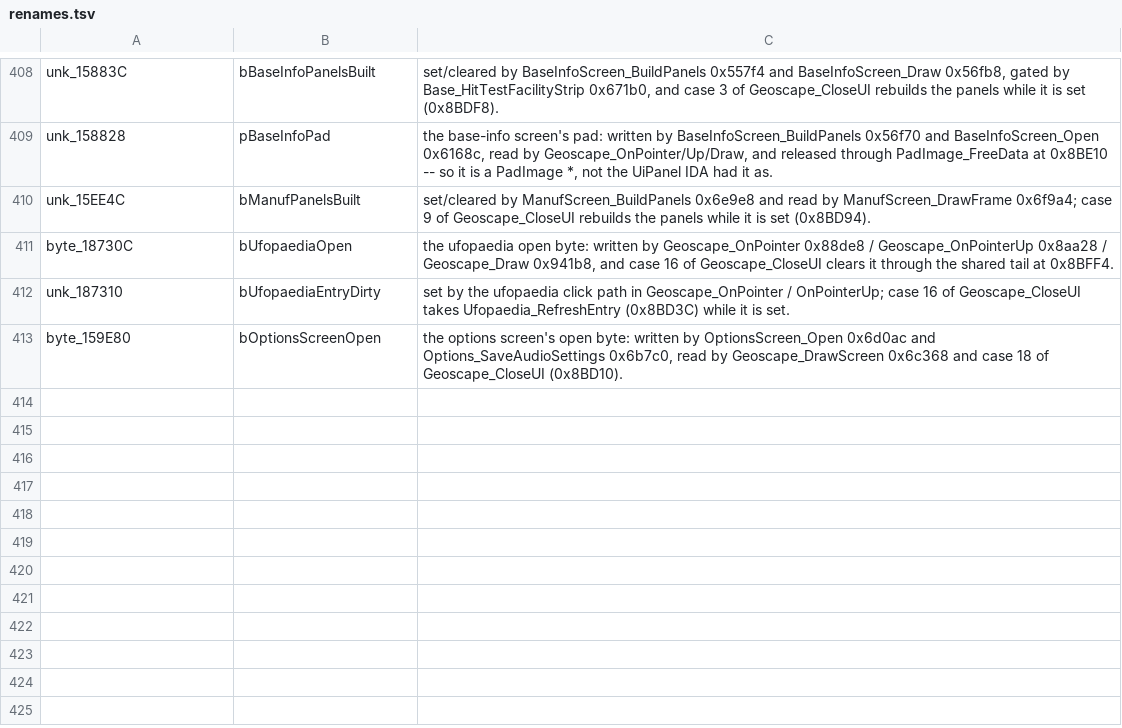
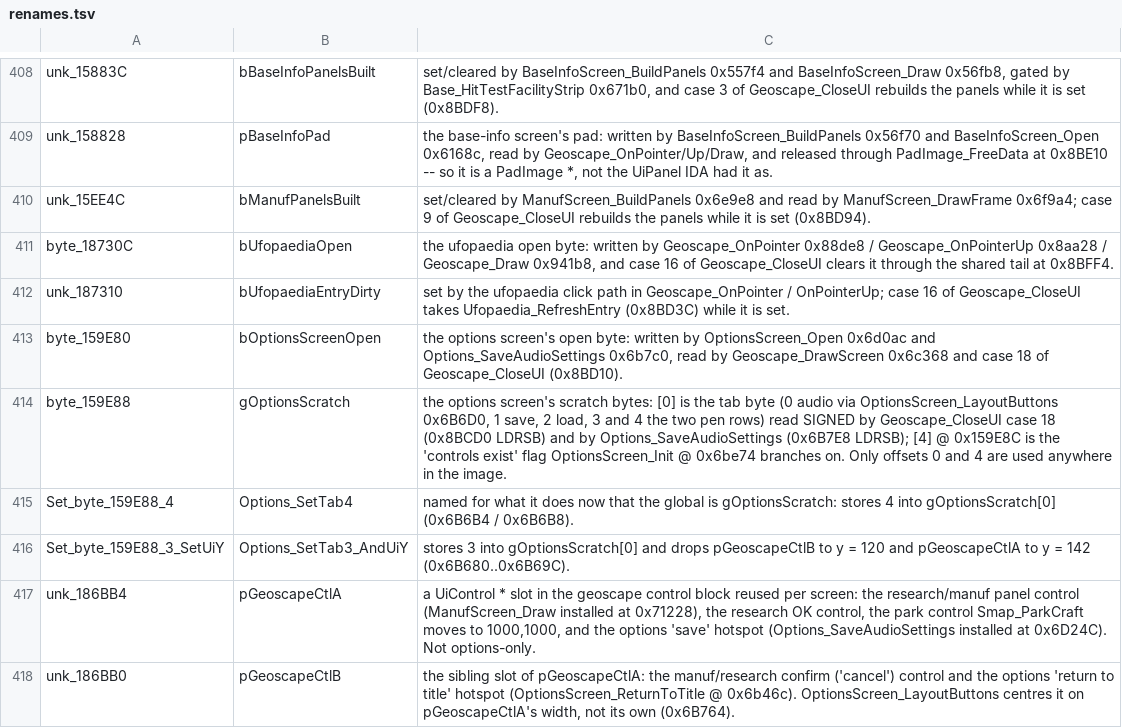
Before and after one commit to xrip/PocketUFO, a TSV file: docs/parity/renames.tsv, drawn as a sheet; only a part is shown, gaps mark what is left out.

```diff
--- a/docs/parity/renames.tsv
+++ b/docs/parity/renames.tsv
@@ -413 +413,6 @@ unk_187310	bUfopaediaEntryDirty	set by the ufopaedia click path in Geoscape_OnPo
 byte_159E80	bOptionsScreenOpen	the options screen's open byte: written by OptionsScreen_Open 0x6d0ac and Options_SaveAudioSettings 0x6b7c0, read by Geoscape_DrawScreen 0x6c368 and case 18 of Geoscape_CloseUI (0x8BD10).
+byte_159E88	gOptionsScratch	the options screen's scratch bytes: [0] is the tab byte (0 audio via OptionsScreen_LayoutButtons 0x6B6D0, 1 save, 2 load, 3 and 4 the two pen rows) read SIGNED by Geoscape_CloseUI case 18 (0x8BCD0 LDRSB) and by Options_SaveAudioSettings (0x6B7E8 LDRSB); [4] @ 0x159E8C is the 'controls exist' flag OptionsScreen_Init @ 0x6be74 branches on. Only offsets 0 and 4 are used anywhere in the image.
+Set_byte_159E88_4	Options_SetTab4	named for what it does now that the global is gOptionsScratch: stores 4 into gOptionsScratch[0] (0x6B6B4 / 0x6B6B8).
+Set_byte_159E88_3_SetUiY	Options_SetTab3_AndUiY	stores 3 into gOptionsScratch[0] and drops pGeoscapeCtlB to y = 120 and pGeoscapeCtlA to y = 142 (0x6B680..0x6B69C).
+unk_186BB4	pGeoscapeCtlA	a UiControl * slot in the geoscape control block reused per screen: the research/manuf panel control (ManufScreen_Draw installed at 0x71228), the research OK control, the park control Smap_ParkCraft moves to 1000,1000, and the options 'save' hotspot (Options_SaveAudioSettings installed at 0x6D24C). Not options-only.
+unk_186BB0	pGeoscapeCtlB	the sibling slot of pGeoscapeCtlA: the manuf/research confirm ('cancel') control and the options 'return to title' hotspot (OptionsScreen_ReturnToTitle @ 0x6b46c). OptionsScreen_LayoutButtons centres it on pGeoscapeCtlA's width, not its own (0x6B764).
```
Also changed, not shown: docs/parity/bugs.tsv, 10 other files.
